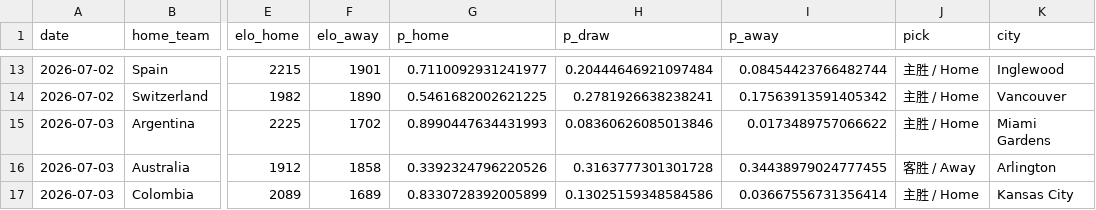
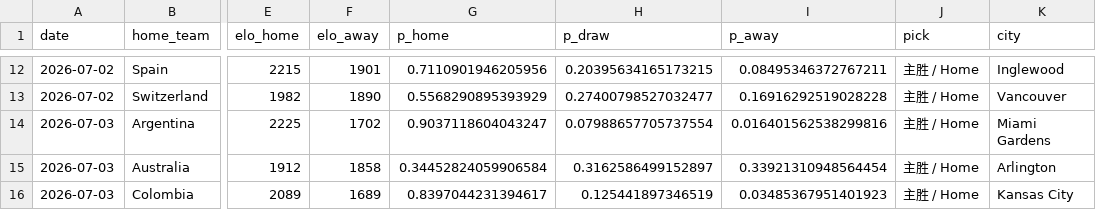
Before and after one commit to hjjbh1314/worldcup-predictor, a CSV file: outputs/wc2026_predictions.csv, drawn as a sheet; only a part is shown, gaps mark what is left out; addresses are those after the commit; the diff covers the shown part only; the diff names each change by its address in the sheet, - before the commit and + after, or states it on an @@ line.

```diff
--- a/outputs/wc2026_predictions.csv
+++ b/outputs/wc2026_predictions.csv
-G12 (p_home): 0.7110092931241977
+G12 (p_home): 0.7110901946205956
-H12 (p_draw): 0.20444646921097484
+H12 (p_draw): 0.20395634165173215
-I12 (p_away): 0.08454423766482744
+I12 (p_away): 0.08495346372767211
-G13 (p_home): 0.5461682002621225
+G13 (p_home): 0.5568290895393929
-H13 (p_draw): 0.2781926638238241
+H13 (p_draw): 0.27400798527032477
-I13 (p_away): 0.17563913591405342
+I13 (p_away): 0.16916292519028228
-G14 (p_home): 0.8990447634431993
+G14 (p_home): 0.9037118604043247
-H14 (p_draw): 0.08360626085013846
+H14 (p_draw): 0.07988657705737554
-I14 (p_away): 0.0173489757066622
+I14 (p_away): 0.016401562538299816
-G15 (p_home): 0.3392324796220526
+G15 (p_home): 0.34452824059906584
-H15 (p_draw): 0.3163777301301728
+H15 (p_draw): 0.3162586499152897
-I15 (p_away): 0.34438979024777455
+I15 (p_away): 0.33921310948564454
-J15 (pick): 客胜 / Away
+J15 (pick): 主胜 / Home
-G16 (p_home): 0.8330728392005899
+G16 (p_home): 0.8397044231394617
-H16 (p_draw): 0.13025159348584586
+H16 (p_draw): 0.125441897346519
-I16 (p_away): 0.03667556731356414
+I16 (p_away): 0.03485367951401923
```
Also changed, not shown: 1 removed row and 30 edited cells elsewhere in this file, 3 other files.
